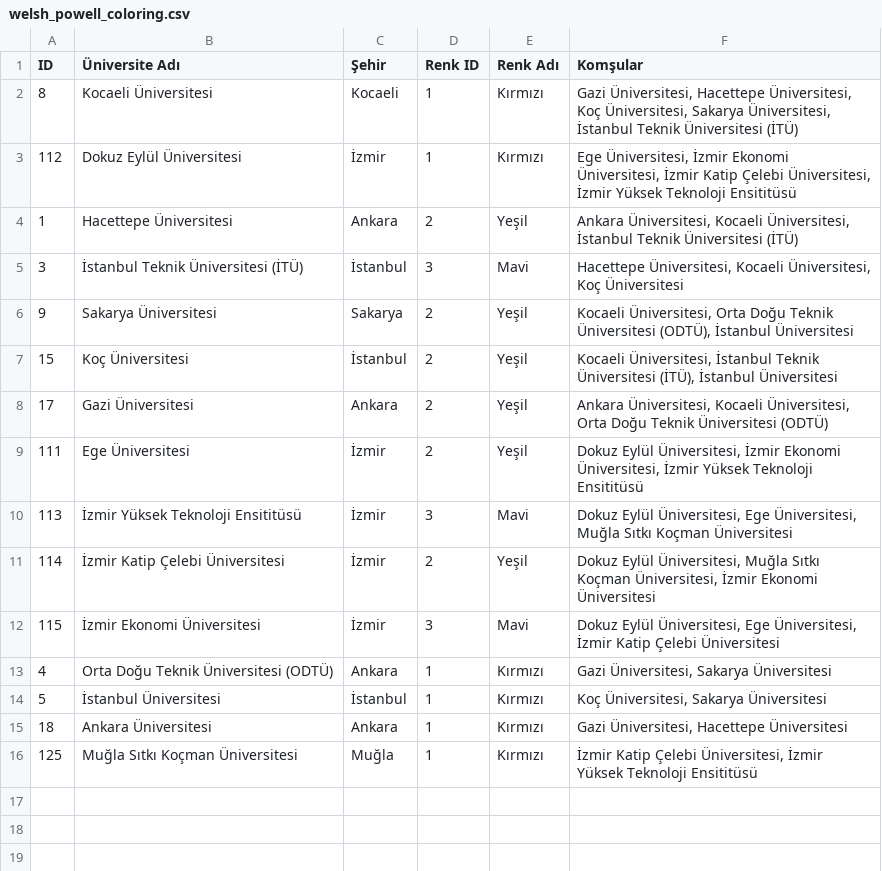
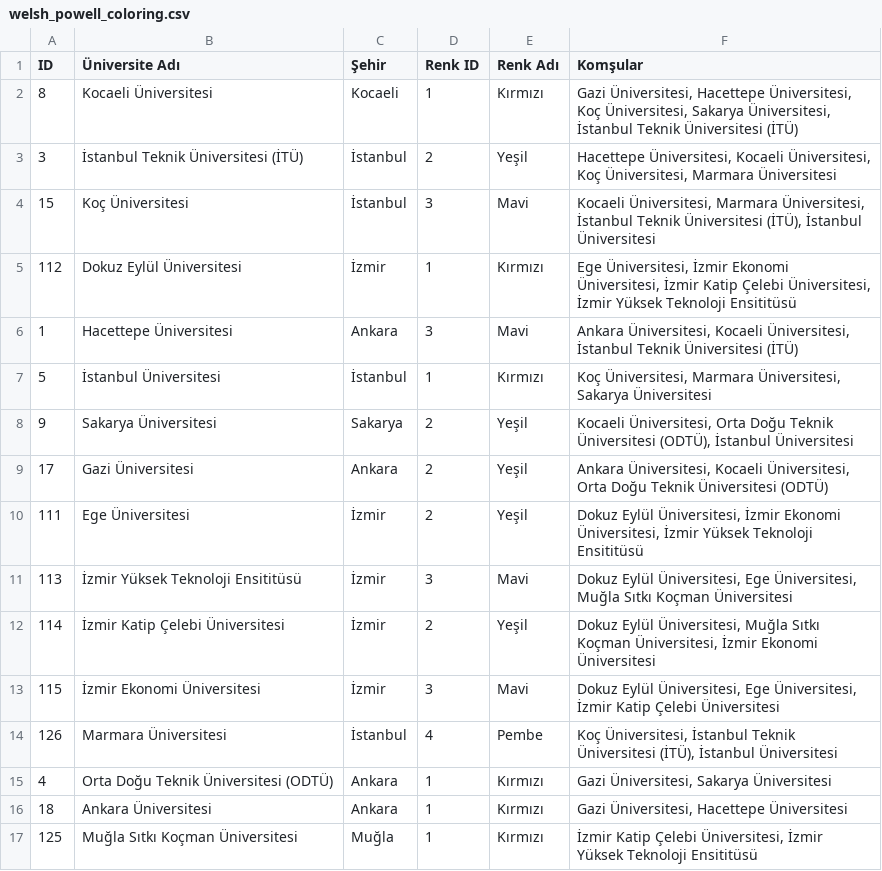
Before and after one commit to gulni-hal/Universite_sosyal_ag_analizi, a CSV file: src/output/welsh_powell_coloring.csv, drawn as a sheet.

```diff
--- a/src/output/welsh_powell_coloring.csv
+++ b/src/output/welsh_powell_coloring.csv
@@ -2,7 +2,8 @@
 8;Kocaeli Üniversitesi;Kocaeli;1;Kırmızı;Gazi Üniversitesi, Hacettepe Üniversitesi, Koç Üniversitesi, Sakarya Üniversitesi, İstanbul Teknik Üniversitesi (İTÜ)
+3;İstanbul Teknik Üniversitesi (İTÜ);İstanbul;2;Yeşil;Hacettepe Üniversitesi, Kocaeli Üniversitesi, Koç Üniversitesi, Marmara Üniversitesi
+15;Koç Üniversitesi;İstanbul;3;Mavi;Kocaeli Üniversitesi, Marmara Üniversitesi, İstanbul Teknik Üniversitesi (İTÜ), İstanbul Üniversitesi
 112;Dokuz Eylül Üniversitesi;İzmir;1;Kırmızı;Ege Üniversitesi, İzmir Ekonomi Üniversitesi, İzmir Katip Çelebi Üniversitesi, İzmir Yüksek Teknoloji Ensititüsü
-1;Hacettepe Üniversitesi;Ankara;2;Yeşil;Ankara Üniversitesi, Kocaeli Üniversitesi, İstanbul Teknik Üniversitesi (İTÜ)
-3;İstanbul Teknik Üniversitesi (İTÜ);İstanbul;3;Mavi;Hacettepe Üniversitesi, Kocaeli Üniversitesi, Koç Üniversitesi
+1;Hacettepe Üniversitesi;Ankara;3;Mavi;Ankara Üniversitesi, Kocaeli Üniversitesi, İstanbul Teknik Üniversitesi (İTÜ)
+5;İstanbul Üniversitesi;İstanbul;1;Kırmızı;Koç Üniversitesi, Marmara Üniversitesi, Sakarya Üniversitesi
 9;Sakarya Üniversitesi;Sakarya;2;Yeşil;Kocaeli Üniversitesi, Orta Doğu Teknik Üniversitesi (ODTÜ), İstanbul Üniversitesi
-15;Koç Üniversitesi;İstanbul;2;Yeşil;Kocaeli Üniversitesi, İstanbul Teknik Üniversitesi (İTÜ), İstanbul Üniversitesi
 17;Gazi Üniversitesi;Ankara;2;Yeşil;Ankara Üniversitesi, Kocaeli Üniversitesi, Orta Doğu Teknik Üniversitesi (ODTÜ)
@@ -12,4 +13,4 @@
 115;İzmir Ekonomi Üniversitesi;İzmir;3;Mavi;Dokuz Eylül Üniversitesi, Ege Üniversitesi, İzmir Katip Çelebi Üniversitesi
+126;Marmara Üniversitesi;İstanbul;4;Pembe;Koç Üniversitesi, İstanbul Teknik Üniversitesi (İTÜ), İstanbul Üniversitesi
 4;Orta Doğu Teknik Üniversitesi (ODTÜ);Ankara;1;Kırmızı;Gazi Üniversitesi, Sakarya Üniversitesi
-5;İstanbul Üniversitesi;İstanbul;1;Kırmızı;Koç Üniversitesi, Sakarya Üniversitesi
 18;Ankara Üniversitesi;Ankara;1;Kırmızı;Gazi Üniversitesi, Hacettepe Üniversitesi
```
Also changed, not shown: src/output/topluluk_analizi.csv, 4 other files.
